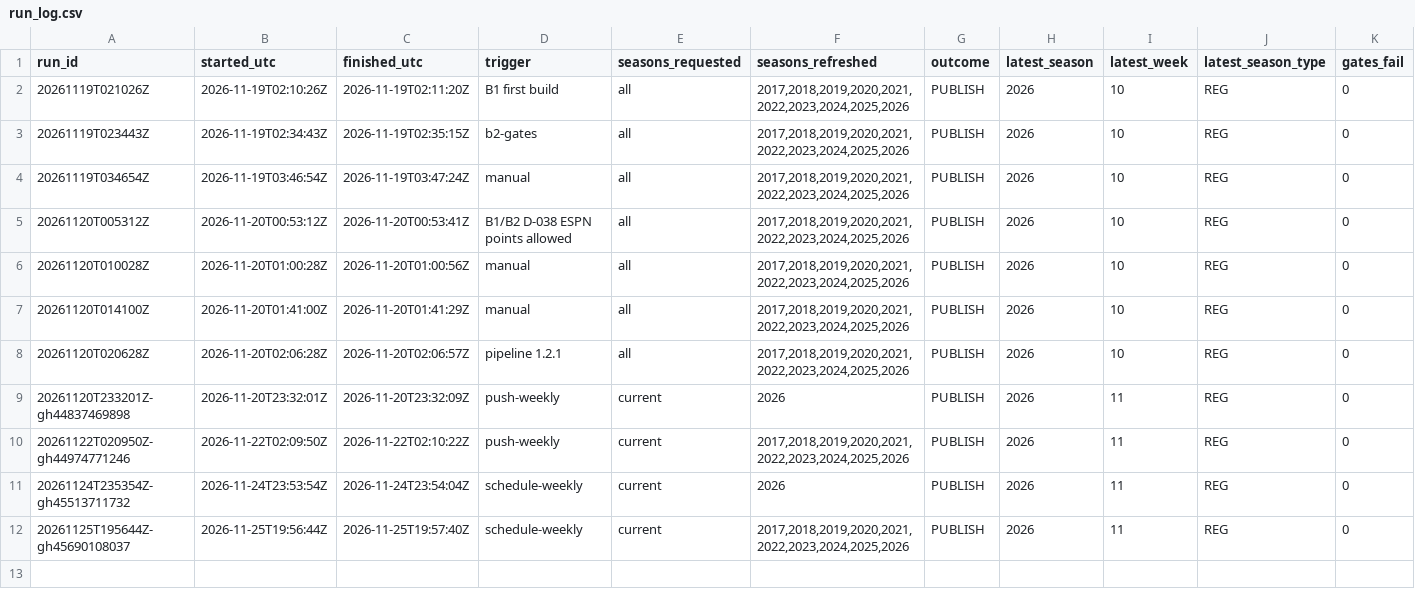
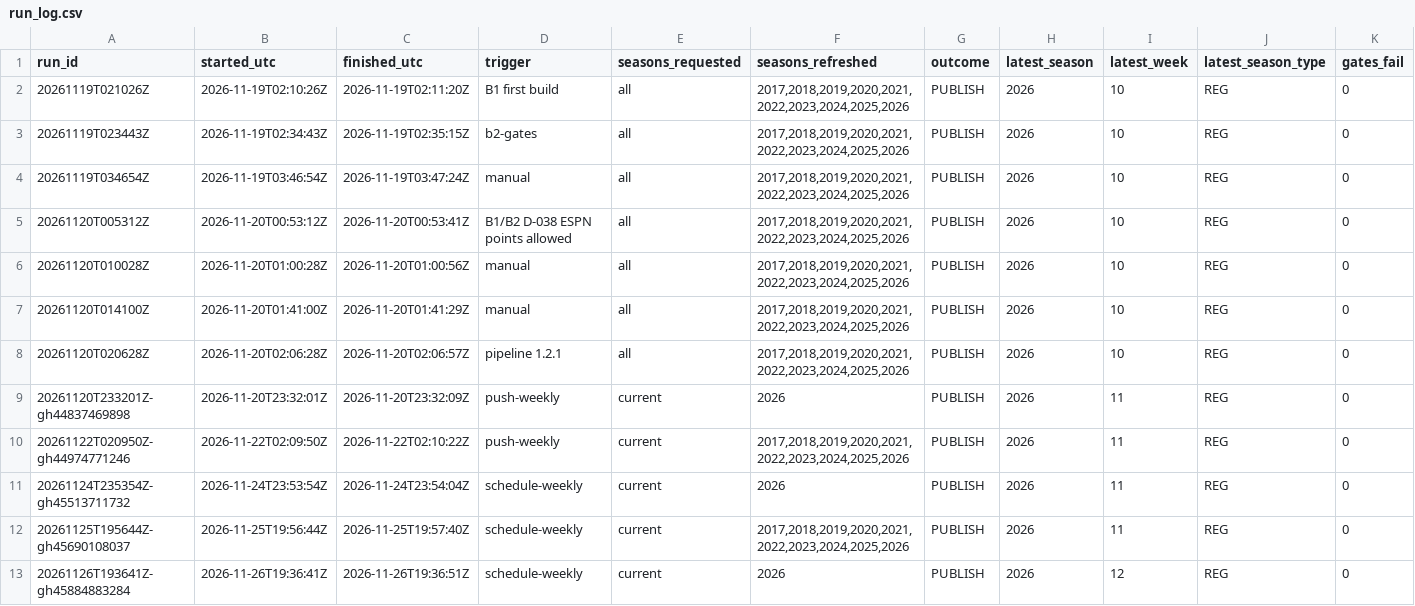
Before and after one commit to wes-blue/sports-analysis, a CSV file: NFL/04-data/run_log.csv, drawn as a sheet; only a part is shown; rows hold the shown columns only; the diff names each change by its address in the sheet, - before the commit and + after, or states it on an @@ line.

```diff
--- a/NFL/04-data/run_log.csv
+++ b/NFL/04-data/run_log.csv
+row 13: 20261126T193641Z-gh45884883284 | 2026-11-26T19:36:41Z | 2026-11-26T19:36:51Z | schedule-weekly | current | 2026 | PUBLISH | 2026 | 12 | REG | 0
```
Also changed, not shown: NFL/04-data/checks/gates.csv, NFL/04-data/checks/reconciliation.csv, 7 other files.
